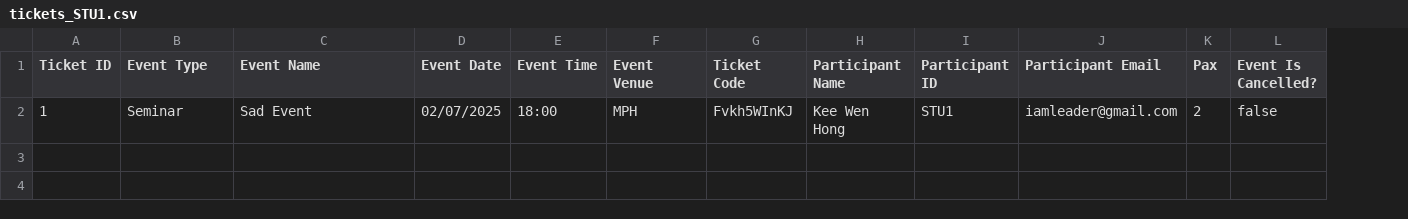
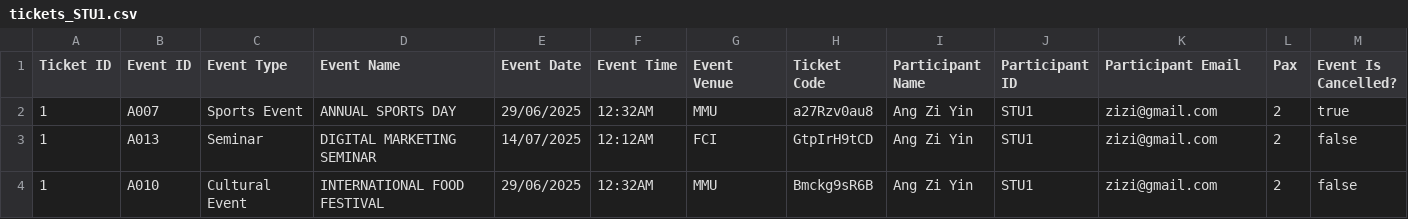
Before and after one commit to Wenhonggg/OOAD_Assignment, a CSV file: database/tickets_STU1.csv, drawn as a sheet; addresses are those after the commit; the diff names each change by its address in the sheet, - before the commit and + after, or states it on an @@ line.

```diff
--- a/database/tickets_STU1.csv
+++ b/database/tickets_STU1.csv
+column B (Event ID), row 3: A013
+row 2: 1 | A007 | Sports Event | ANNUAL SPORTS DAY | 29/06/2025 | 12:32AM | MMU | a27Rzv0au8 | Ang Zi Yin | STU1 | zizi@gmail.com | 2 | true
-D3 (Event Name): Sad Event
+D3 (Event Name): DIGITAL MARKETING SEMINAR
-E3 (Event Date): 02/07/2025
+E3 (Event Date): 14/07/2025
-F3 (Event Time): 18:00
+F3 (Event Time): 12:12AM
-G3 (Event Venue): MPH
+G3 (Event Venue): FCI
-H3 (Ticket Code): Fvkh5WInKJ
+H3 (Ticket Code): GtpIrH9tCD
-I3 (Participant Name): Kee Wen Hong
+I3 (Participant Name): Ang Zi Yin
-K3 (Participant Email): iamleader@gmail.com
+K3 (Participant Email): zizi@gmail.com
+row 4: 1 | A010 | Cultural Event | INTERNATIONAL FOOD FESTIVAL | 29/06/2025 | 12:32AM | MMU | Bmckg9sR6B | Ang Zi Yin | STU1 | zizi@gmail.com | 2 | false
```
Also changed, not shown: database/events.csv, 37 other files.
